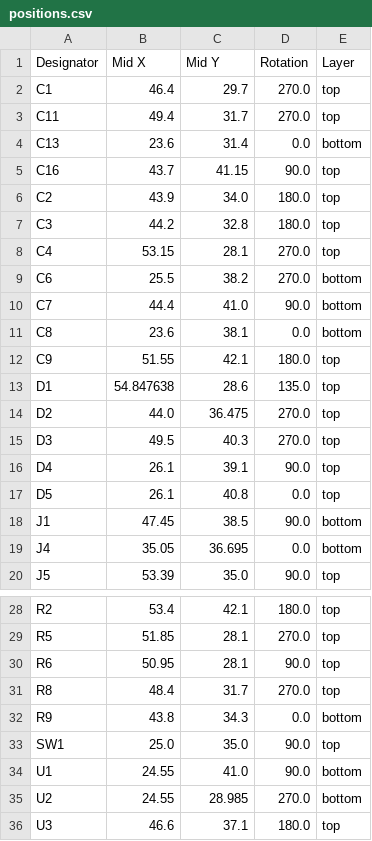
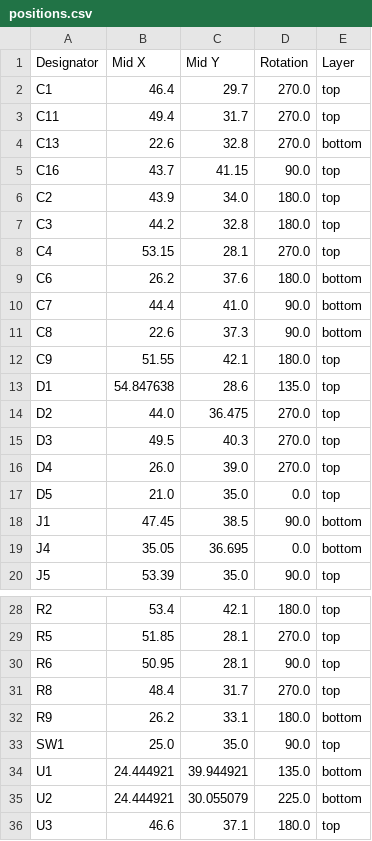
Before and after one commit to revk/ESP32-Audio, a CSV file: PCB/Audio/production/positions.csv, drawn as a sheet; only a part is shown, gaps mark what is left out; the diff covers the shown part only.

```diff
--- a/PCB/Audio/production/positions.csv
+++ b/PCB/Audio/production/positions.csv
@@ -3,3 +3,3 @@ C1,46.4,29.7,270.0,top
 C11,49.4,31.7,270.0,top
-C13,23.6,31.4,0.0,bottom
+C13,22.6,32.8,270.0,bottom
 C16,43.7,41.15,90.0,top
@@ -8,5 +8,5 @@ C3,44.2,32.8,180.0,top
 C4,53.15,28.1,270.0,top
-C6,25.5,38.2,270.0,bottom
+C6,26.2,37.6,180.0,bottom
 C7,44.4,41.0,90.0,bottom
-C8,23.6,38.1,0.0,bottom
+C8,22.6,37.3,90.0,bottom
 C9,51.55,42.1,180.0,top
@@ -15,4 +15,4 @@ D2,44.0,36.475,270.0,top
 D3,49.5,40.3,270.0,top
-D4,26.1,39.1,90.0,top
-D5,26.1,40.8,0.0,top
+D4,26.0,39.0,270.0,top
+D5,21.0,35.0,0.0,top
 J1,47.45,38.5,90.0,bottom
@@ -31,6 +31,6 @@ R6,50.95,28.1,90.0,top
 R8,48.4,31.7,270.0,top
-R9,43.8,34.3,0.0,bottom
+R9,26.2,33.1,180.0,bottom
 SW1,25.0,35.0,90.0,top
-U1,24.55,41.0,90.0,bottom
-U2,24.55,28.985,270.0,bottom
+U1,24.444921,39.944921,135.0,bottom
+U2,24.444921,30.055079,225.0,bottom
 U3,46.6,37.1,180.0,top
```
Also changed, not shown: 4 edited cells elsewhere in this file, 5 other files.
